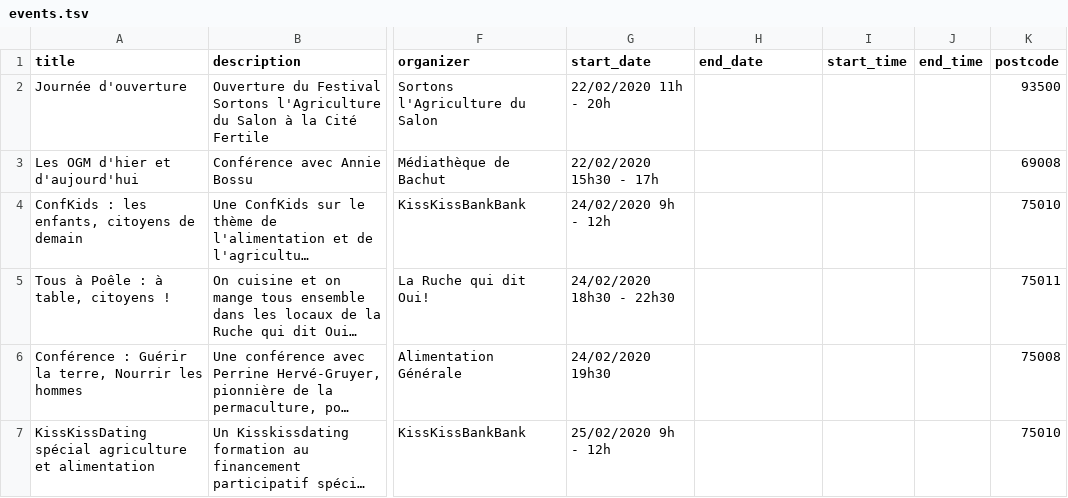
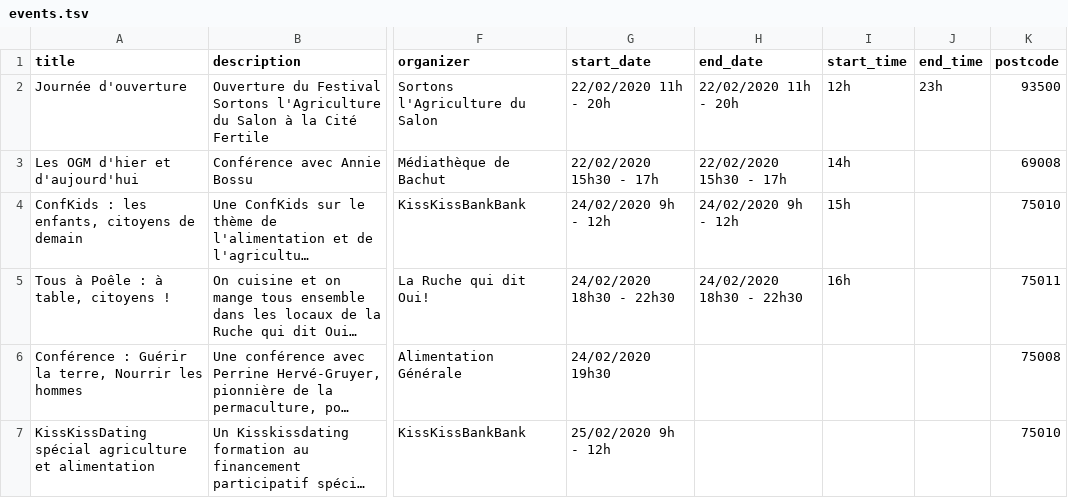
Before and after one commit to FelixTx/sas, a TSV file: events.tsv, drawn as a sheet; only a part is shown, gaps mark what is left out; long unchanged cells end in …; the diff names each change by its address in the sheet, - before the commit and + after, or states it on an @@ line.

Commit message:
data

```diff
--- a/events.tsv
+++ b/events.tsv
-H2 (end_date): (empty)
+H2 (end_date): 22/02/2020 11h - 20h
-I2 (start_time): (empty)
+I2 (start_time): 12h
-J2 (end_time): (empty)
+J2 (end_time): 23h
-H3 (end_date): (empty)
+H3 (end_date): 22/02/2020 15h30 - 17h
-I3 (start_time): (empty)
+I3 (start_time): 14h
-H4 (end_date): (empty)
+H4 (end_date): 24/02/2020 9h - 12h
-I4 (start_time): (empty)
+I4 (start_time): 15h
-H5 (end_date): (empty)
+H5 (end_date): 24/02/2020 18h30 - 22h30
-I5 (start_time): (empty)
+I5 (start_time): 16h
```
Also changed, not shown: 1 other file.
